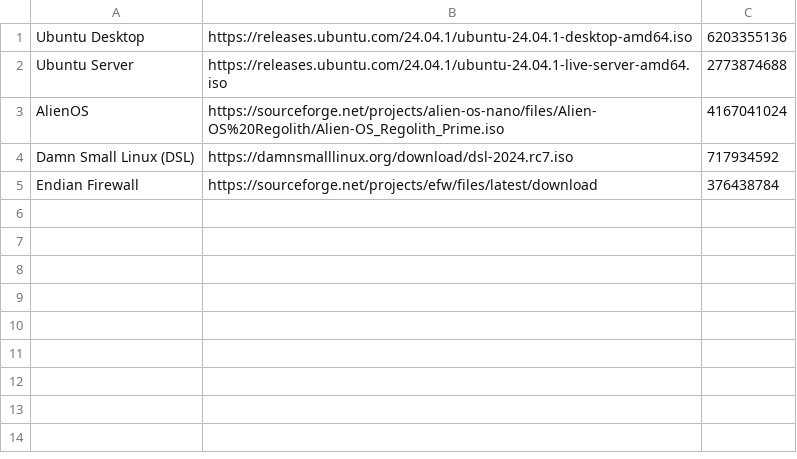
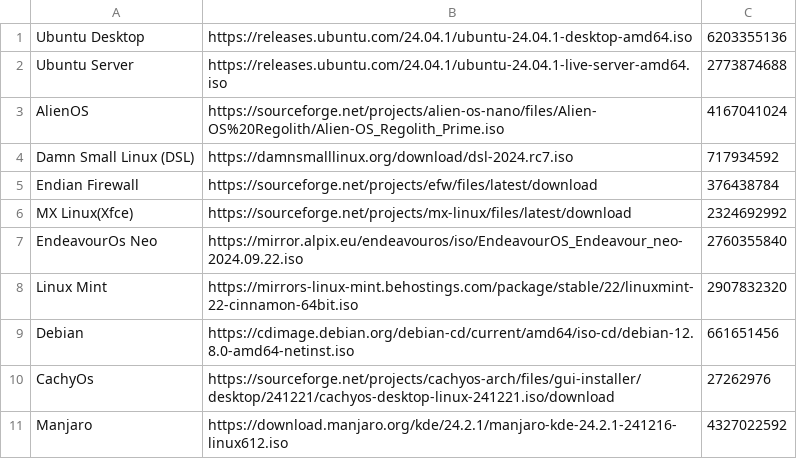
Before and after one commit to DimBertolami/Distroboot, a CSV file: distrolist.csv, drawn as a sheet; the diff names each change by its address in the sheet, - before the commit and + after, or states it on an @@ line.

```diff
--- a/distrolist.csv
+++ b/distrolist.csv
+row 6: MX Linux(Xfce) | https://sourceforge.net/projects/mx-linux/files/latest/download | 2324692992
+row 7: EndeavourOs Neo | https://mirror.alpix.eu/endeavouros/iso/EndeavourOS_Endeavour_neo-2024.09.22.iso | 2760355840
+row 8: Linux Mint | https://mirrors-linux-mint.behostings.com/package/stable/22/linuxmint-22-cinnamon-64bit.iso | 2907832320
+row 9: Debian | https://cdimage.debian.org/debian-cd/current/amd64/iso-cd/debian-12.8.0-amd64-netinst.iso | 661651456
+row 10: CachyOs | https://sourceforge.net/projects/cachyos-arch/files/gui-installer/desktop/241221/cachyos-desktop-linux-241221.iso/download | 27262976
+row 11: Manjaro | https://download.manjaro.org/kde/24.2.1/manjaro-kde-24.2.1-241216-linux612.iso | 4327022592
```
Also changed, not shown: 1 other file.
